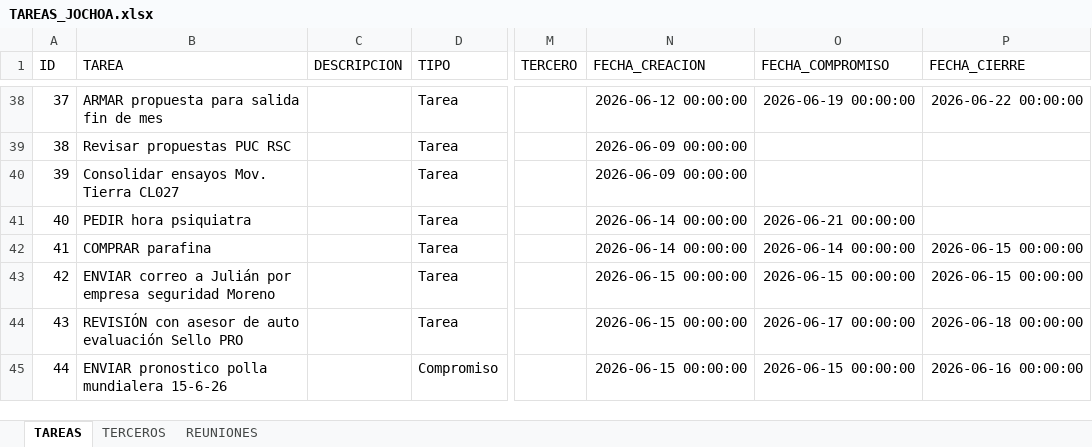
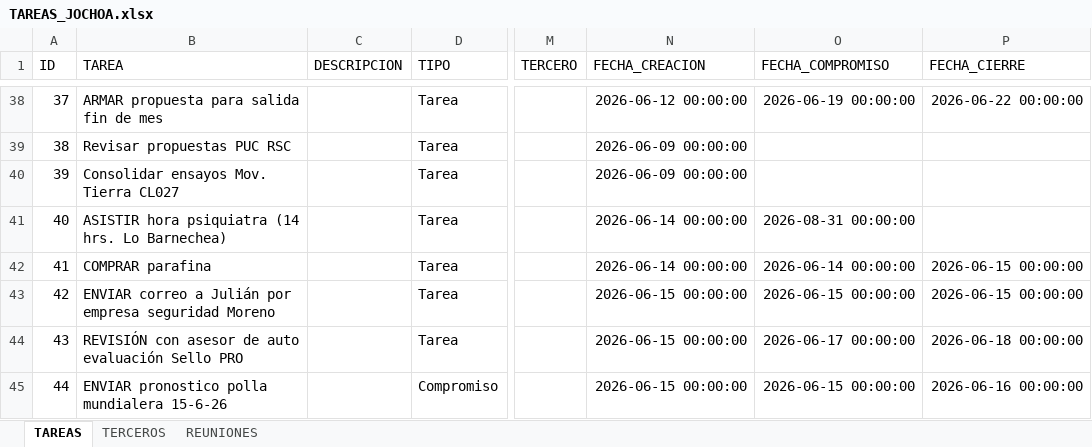
Before and after one commit to Jochoa27/jochoa-tareas, an Excel workbook: TAREAS_JOCHOA.xlsx, sheet TAREAS, drawn as a sheet; only a part is shown, gaps mark what is left out; values as stored, in another font and other column widths than the file's, no borders; the diff names each change by its address in the sheet, - before the commit and + after, or states it on an @@ line.

Commit message:
update: tareas actualizadas desde app (22/06 01:57)

```diff
--- a/TAREAS_JOCHOA.xlsx (sheet TAREAS)
+++ b/TAREAS_JOCHOA.xlsx (sheet TAREAS)
-B41 (TAREA): PEDIR hora psiquiatra
+B41 (TAREA): ASISTIR hora psiquiatra (14 hrs. Lo Barnechea)
-O41 (FECHA_COMPROMISO): 2026-06-21 00:00:00
+O41 (FECHA_COMPROMISO): 2026-08-31 00:00:00
```
